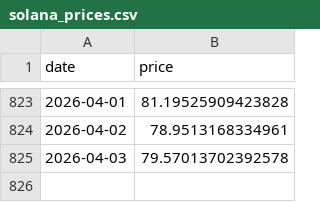
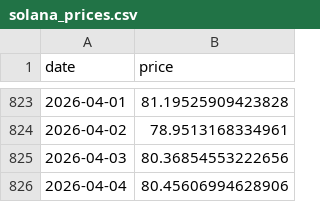
Before and after one commit to bautiaraujo/sol-sentiment-dashboard, a CSV file: data/solana_prices.csv, drawn as a sheet; only a part is shown, gaps mark what is left out.

```diff
--- a/data/solana_prices.csv
+++ b/data/solana_prices.csv
@@ -824,2 +824,3 @@ date,price
 2026-04-02,78.9513168334961
-2026-04-03,79.57013702392578
+2026-04-03,80.36854553222656
+2026-04-04,80.45606994628906
```
Also changed, not shown: data/fear_greed.csv, 2 other files.
